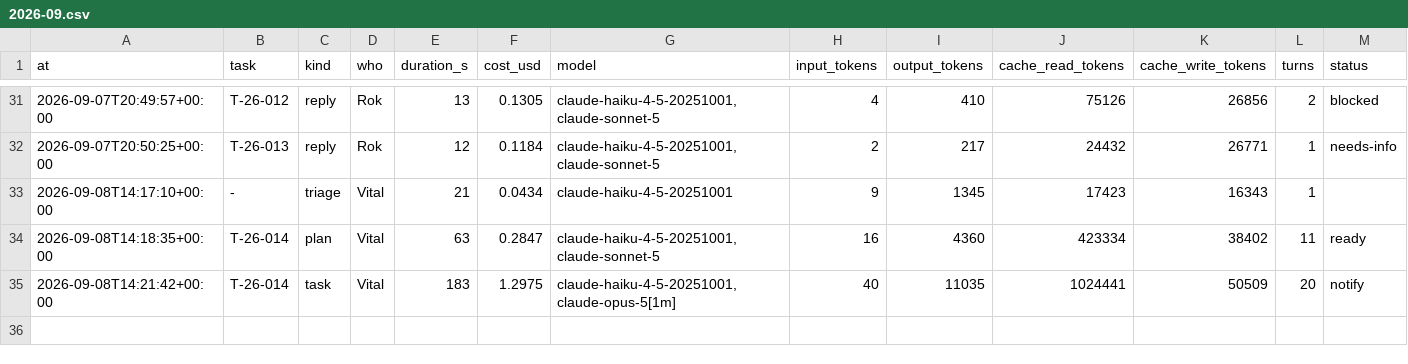
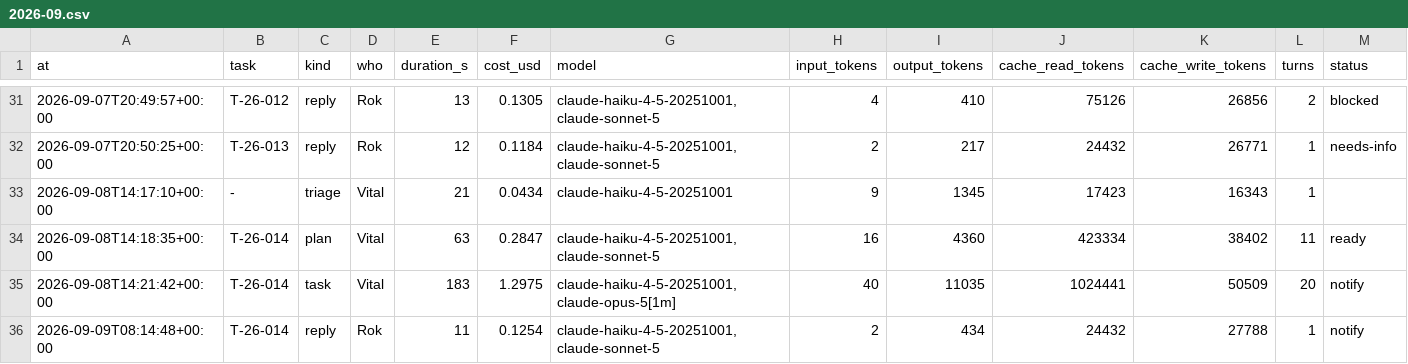
Before and after one commit to rokrupnik/bionaloga, a CSV file: work/costs/2026-09.csv, drawn as a sheet; only a part is shown, gaps mark what is left out; the diff names each change by its address in the sheet, - before the commit and + after, or states it on an @@ line.

Commit message:
work: cost reply T-26-014 0.13 $

```diff
--- a/work/costs/2026-09.csv
+++ b/work/costs/2026-09.csv
+row 36: 2026-09-09T08:14:48+00:00 | T-26-014 | reply | Rok | 11 | 0.1254 | claude-haiku-4-5-20251001,claude-sonnet-5 | 2 | 434 | 24432 | 27788 | 1 | notify
```
Also changed, not shown: 1 other file.
